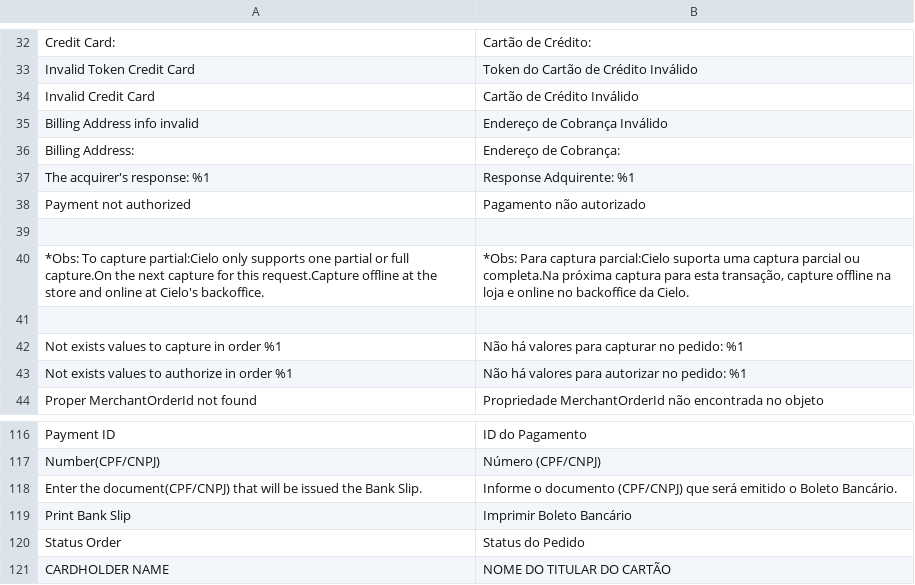
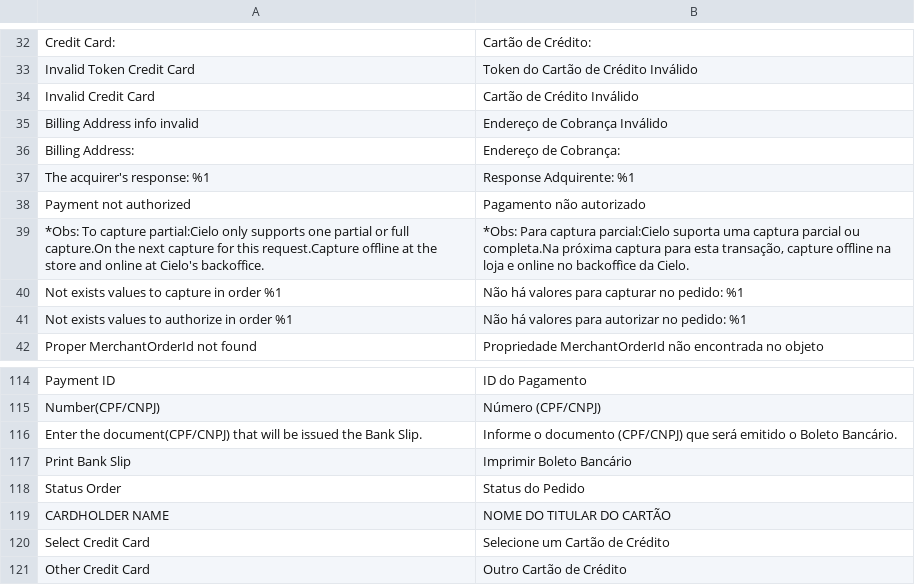
Before and after one commit to az2009/cielo-m2, a CSV file: i18n/pt_BR.csv, drawn as a sheet; only a part is shown, gaps mark what is left out.

```diff
--- a/i18n/pt_BR.csv
+++ b/i18n/pt_BR.csv
@@ -38,5 +38,3 @@
 "Payment not authorized","Pagamento não autorizado"
-
 "*Obs: To capture partial:Cielo only supports one partial or full capture.On the next capture for this request.Capture offline at the store and online at Cielo's backoffice.","*Obs: Para captura parcial:Cielo suporta uma captura parcial ou completa.Na próxima captura para esta transação, capture offline na loja e online no backoffice da Cielo."
-
 "Not exists values to capture in order %1","Não há valores para capturar no pedido: %1"
@@ -121 +119,3 @@
 "CARDHOLDER NAME","NOME DO TITULAR DO CARTÃO"
+"Select Credit Card","Selecione um Cartão de Crédito"
+"Other Credit Card","Outro Cartão de Crédito"
```
Also changed, not shown: i18n/en_US.csv, 11 other files.
